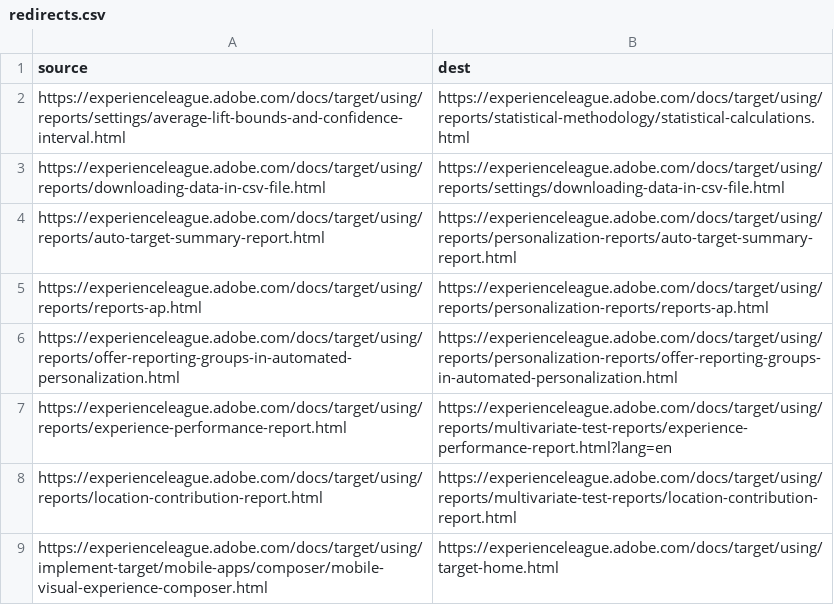
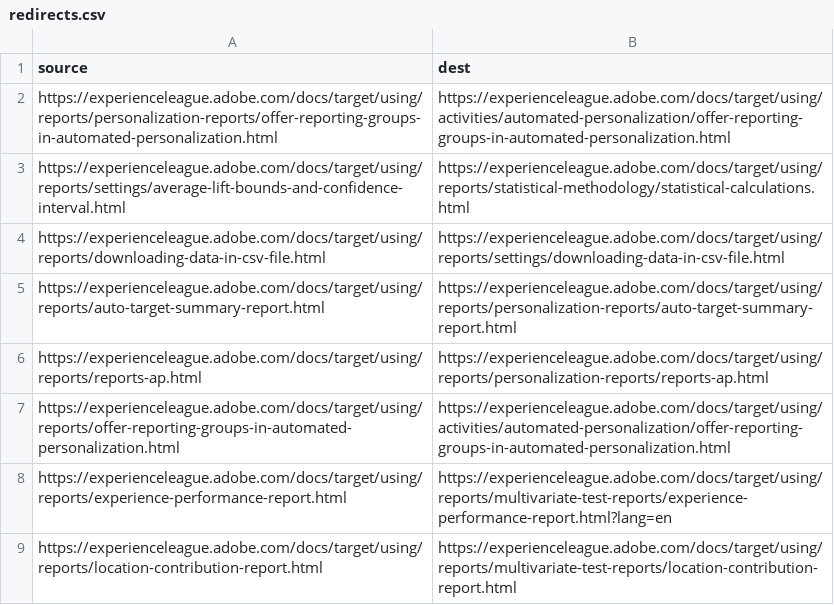
Before and after one commit to raya77/target.en, a CSV file: redirects.csv, drawn as a sheet; only a part is shown; the shorter side is filled out with more unchanged rows.

Commit message:
Update redirects.csv

```diff
--- a/redirects.csv
+++ b/redirects.csv
@@ -1,2 +1,3 @@
 source,dest
+https://experienceleague.adobe.com/docs/target/using/reports/personalization-reports/offer-reporting-groups-in-automated-personalization.html,https://experienceleague.adobe.com/docs/target/using/activities/automated-personalization/offer-reporting-groups-in-automated-personalization.html
 https://experienceleague.adobe.com/docs/target/using/reports/settings/average-lift-bounds-and-confidence-interval.html,https://experienceleague.adobe.com/docs/target/using/reports/statistical-methodology/statistical-calculations.html
@@ -5,3 +6,3 @@ https://experienceleague.adobe.com/docs/target/using/reports/auto-target-summary
 https://experienceleague.adobe.com/docs/target/using/reports/reports-ap.html,https://experienceleague.adobe.com/docs/target/using/reports/personalization-reports/reports-ap.html
-https://experienceleague.adobe.com/docs/target/using/reports/offer-reporting-groups-in-automated-personalization.html,https://experienceleague.adobe.com/docs/target/using/reports/personalization-reports/offer-reporting-groups-in-automated-personalization.html
+https://experienceleague.adobe.com/docs/target/using/reports/offer-reporting-groups-in-automated-personalization.html,https://experienceleague.adobe.com/docs/target/using/activities/automated-personalization/offer-reporting-groups-in-automated-personalization.html
 https://experienceleague.adobe.com/docs/target/using/reports/experience-performance-report.html,https://experienceleague.adobe.com/docs/target/using/reports/multivariate-test-reports/experience-performance-report.html?lang=en
```
